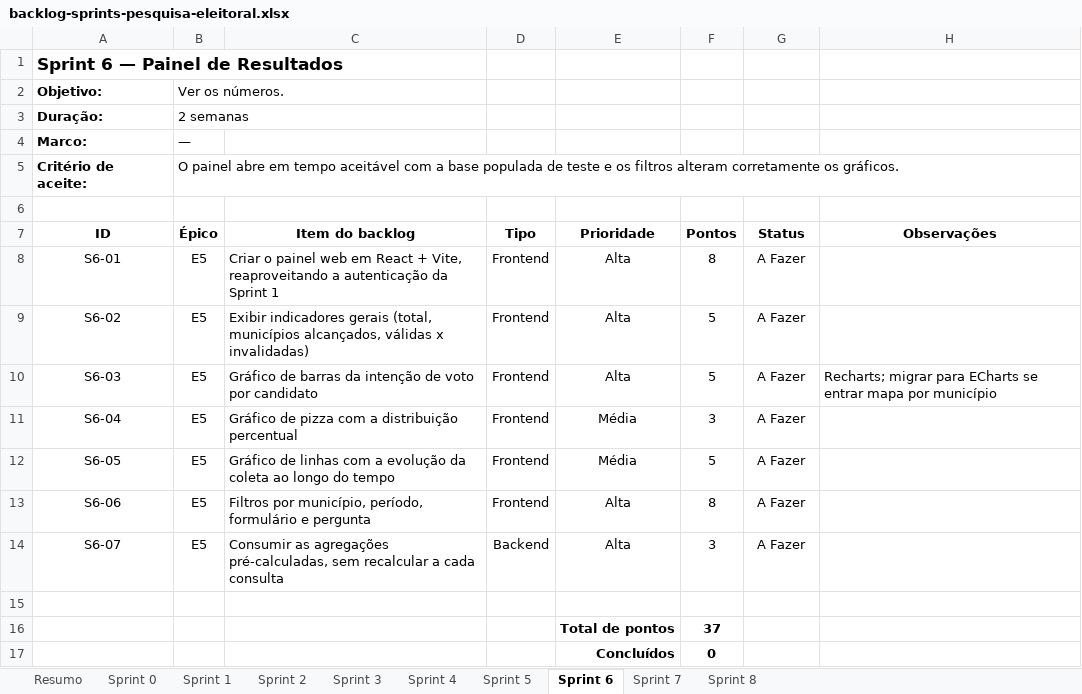
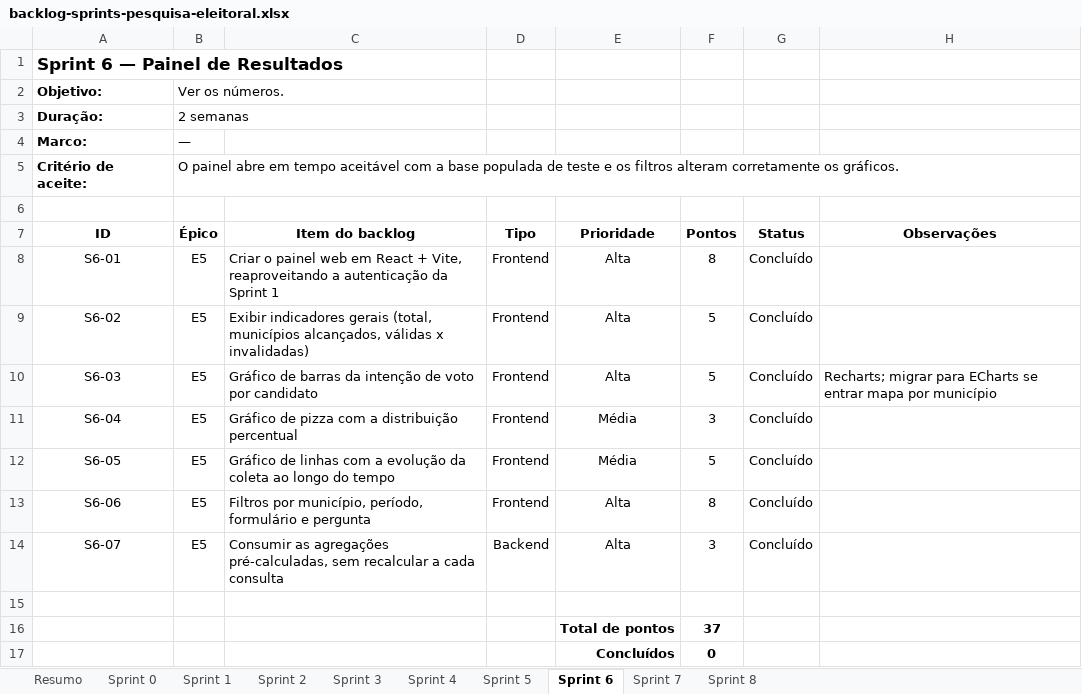
Before and after one commit to Jaminteles/SPE, an Excel workbook: docs/backlog-sprints-pesquisa-eleitoral.xlsx, sheet Sprint 6, drawn as a sheet; values as stored, in another font and other column widths than the file's, no borders; charts and pictures not drawn; the diff names each change by its address in the sheet, - before the commit and + after, or states it on an @@ line.

Commit message:
Sprint 6
S6-01 — Painel web em React + Vite, com login reaproveitando a autenticação da Sprint 1.
S6-02 — Indicadores gerais: válidas, municípios alcançados, em conferência, invalidadas e período com resposta.
S6-03 — Gráfico de barras da intenção por alternativa (Recharts, conforme a observação).
S6-04 — Gráfico de pizza com a distribuição percentual.
S6-05 — Gráfico de linhas com a evolução da coleta, série do dia e acumulada.
S6-06 — Filtros por formulário, pergunta, município e período, combináveis.
S6-07 — Endpoints de resultado lendo exclusivamente das agregações pré-calculadas.

```diff
--- a/docs/backlog-sprints-pesquisa-eleitoral.xlsx (sheet Sprint 6)
+++ b/docs/backlog-sprints-pesquisa-eleitoral.xlsx (sheet Sprint 6)
-G8:G14 (Status): A Fazer
+G8:G14 (Status): Concluído
```
Also changed, not shown: 29 other files.
